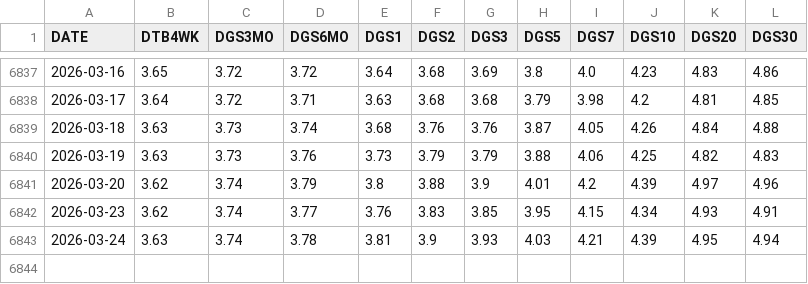
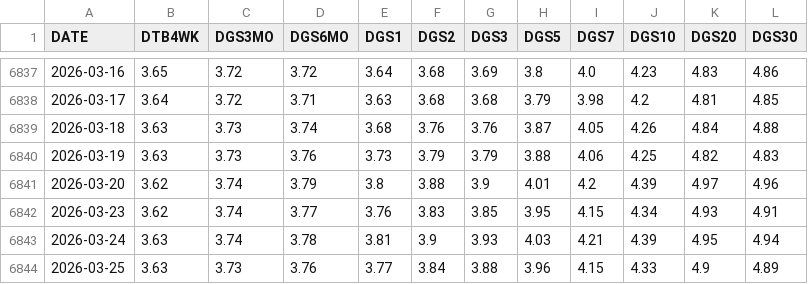
Before and after one commit to FredericBANDEIRA/Cross-Asset-Market-Regime-Monitor, a CSV file: data/sovereign_yields.csv, drawn as a sheet; only a part is shown, gaps mark what is left out; the diff names each change by its address in the sheet, - before the commit and + after, or states it on an @@ line.

```diff
--- a/data/sovereign_yields.csv
+++ b/data/sovereign_yields.csv
+row 6844: 2026-03-25 | 3.63 | 3.73 | 3.76 | 3.77 | 3.84 | 3.88 | 3.96 | 4.15 | 4.33 | 4.9 | 4.89
```
Also changed, not shown: data/futures_term_structure.csv, data/macro.csv, 7 other files.
